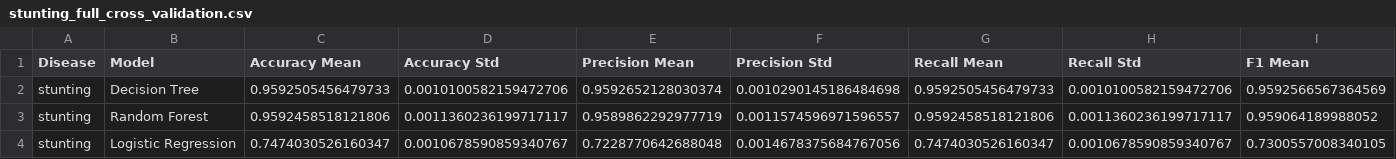
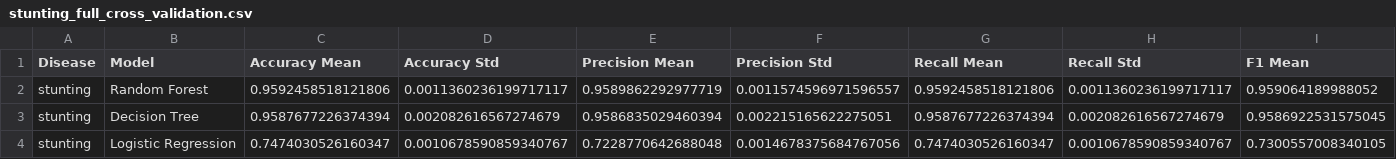
Before and after one commit to mariyamallick/AI-Pediatric-Malnutrition-Detection, a CSV file: evaluation/stunting_full_cross_validation.csv, drawn as a sheet; only a part is shown; removed rows and columns are numbered as before the commit, all else as after; rows hold the shown columns only; the diff names each change by its address in the sheet, - before the commit and + after, or states it on an @@ line.

```diff
--- a/evaluation/stunting_full_cross_validation.csv
+++ b/evaluation/stunting_full_cross_validation.csv
-row 2: stunting | Decision Tree | 0.9592505456479733 | 0.0010100582159472706 | 0.9592652128030374 | 0.0010290145186484698 | 0.9592505456479733 | 0.0010100582159472706 | 0.9592566567364569
+row 3: stunting | Decision Tree | 0.9587677226374394 | 0.002082616567274679 | 0.9586835029460394 | 0.002215165622275051 | 0.9587677226374394 | 0.002082616567274679 | 0.9586922531575045
```
Also changed, not shown: evaluation/stunting_model_comparison.csv, evaluation/underweight_full_cross_validation.csv, 7 other files.
